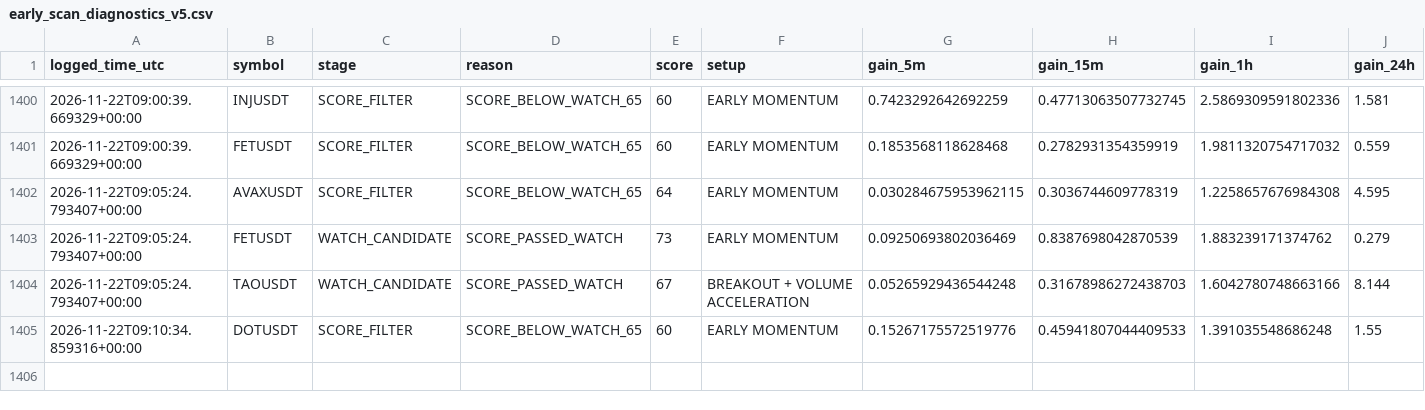
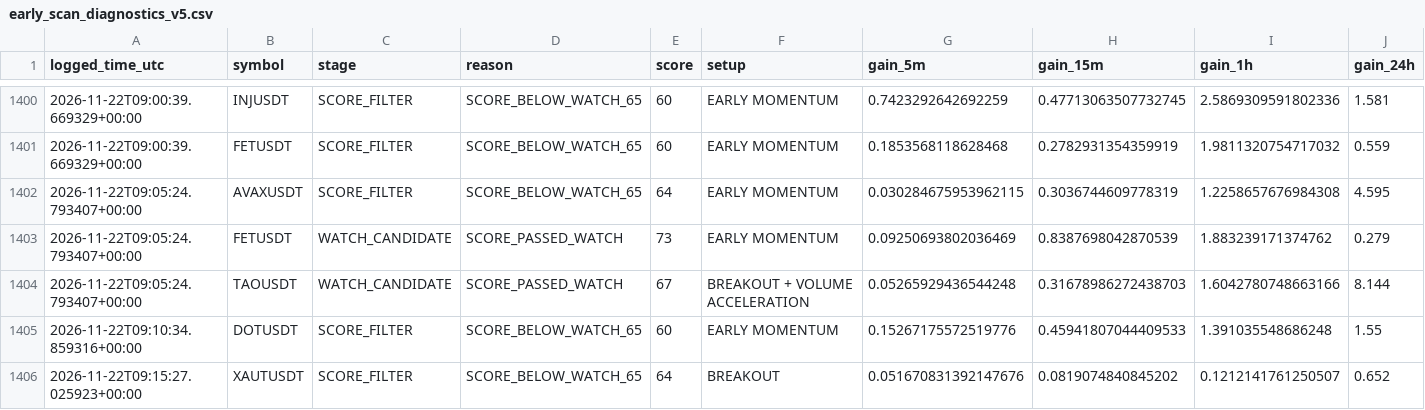
Before and after one commit to solom20232007/V5, a CSV file: early_scan_diagnostics_v5.csv, drawn as a sheet; only a part is shown, gaps mark what is left out; rows hold the shown columns only; the diff names each change by its address in the sheet, - before the commit and + after, or states it on an @@ line.

```diff
--- a/early_scan_diagnostics_v5.csv
+++ b/early_scan_diagnostics_v5.csv
+row 1406: 2026-11-22T09:15:27.025923+00:00 | XAUTUSDT | SCORE_FILTER | SCORE_BELOW_WATCH_65 | 64 | BREAKOUT | 0.051670831392147676 | 0.0819074840845202 | 0.1212141761250507 | 0.652
```
Also changed, not shown: 1 other file.
